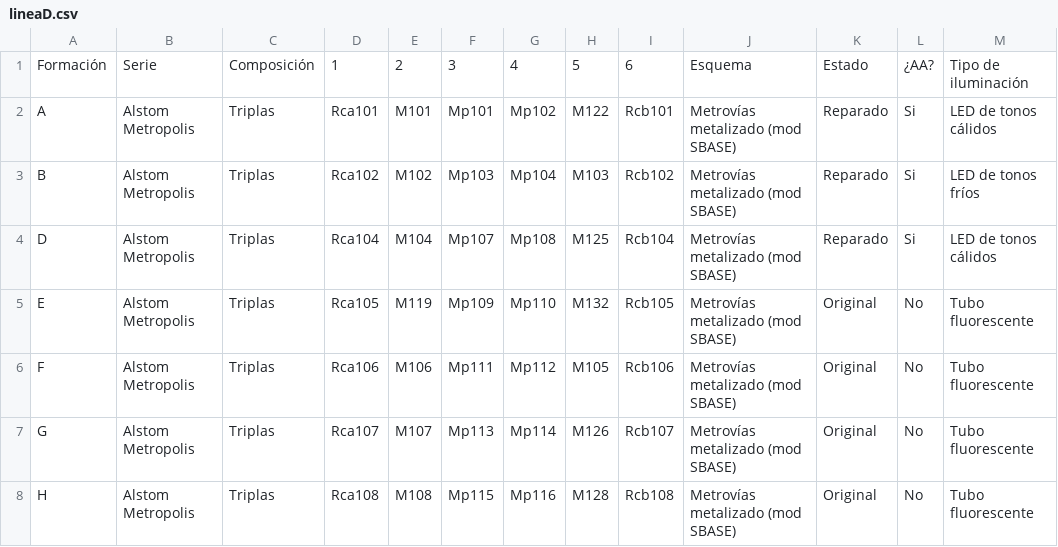
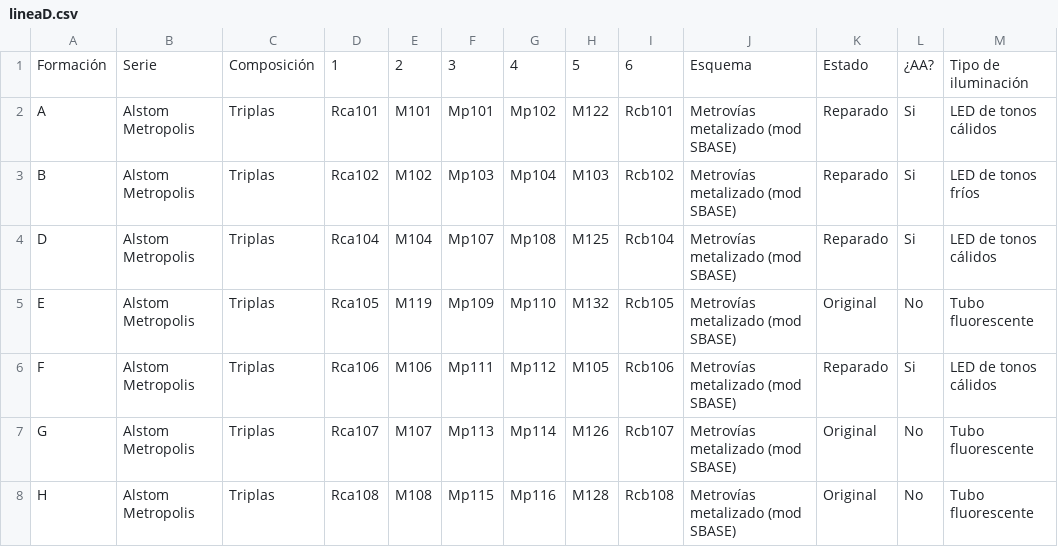
Before and after one commit to Fermoto5HD/ferrocarriles-abiertos, a CSV file: data/lineaD.csv, drawn as a sheet; only a part is shown.

```diff
--- a/data/lineaD.csv
+++ b/data/lineaD.csv
@@ -5,3 +5,3 @@ D,Alstom Metropolis,Triplas,Rca104,M104,Mp107,Mp108,M125,Rcb104,Metrovías metal
 E,Alstom Metropolis,Triplas,Rca105,M119,Mp109,Mp110,M132,Rcb105,Metrovías metalizado (mod SBASE),Original,No,Tubo fluorescente
-F,Alstom Metropolis,Triplas,Rca106,M106,Mp111,Mp112,M105,Rcb106,Metrovías metalizado (mod SBASE),Original,No,Tubo fluorescente
+F,Alstom Metropolis,Triplas,Rca106,M106,Mp111,Mp112,M105,Rcb106,Metrovías metalizado (mod SBASE),Reparado,Si,LED de tonos cálidos
 G,Alstom Metropolis,Triplas,Rca107,M107,Mp113,Mp114,M126,Rcb107,Metrovías metalizado (mod SBASE),Original,No,Tubo fluorescente
```
Also changed, not shown: 5 other files.
